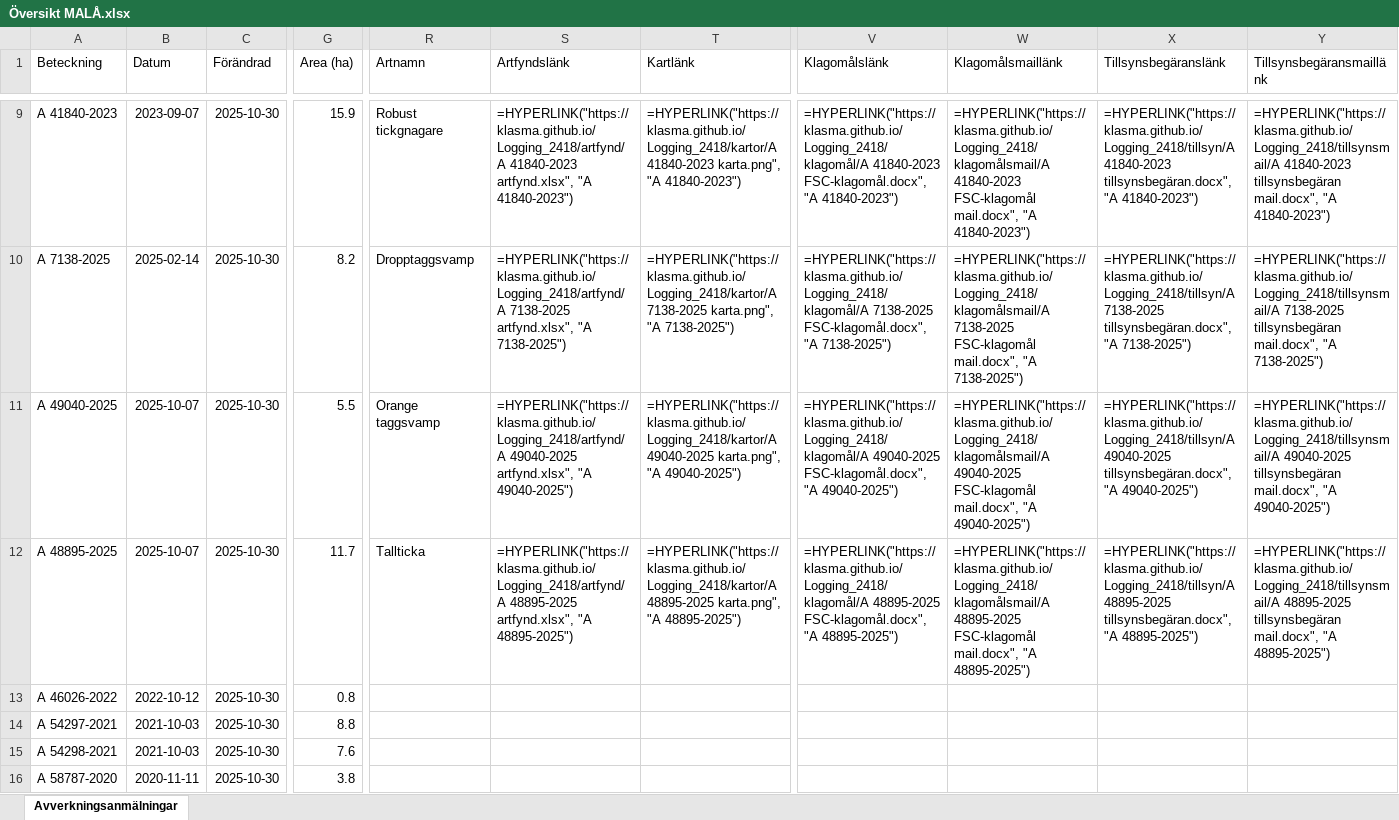
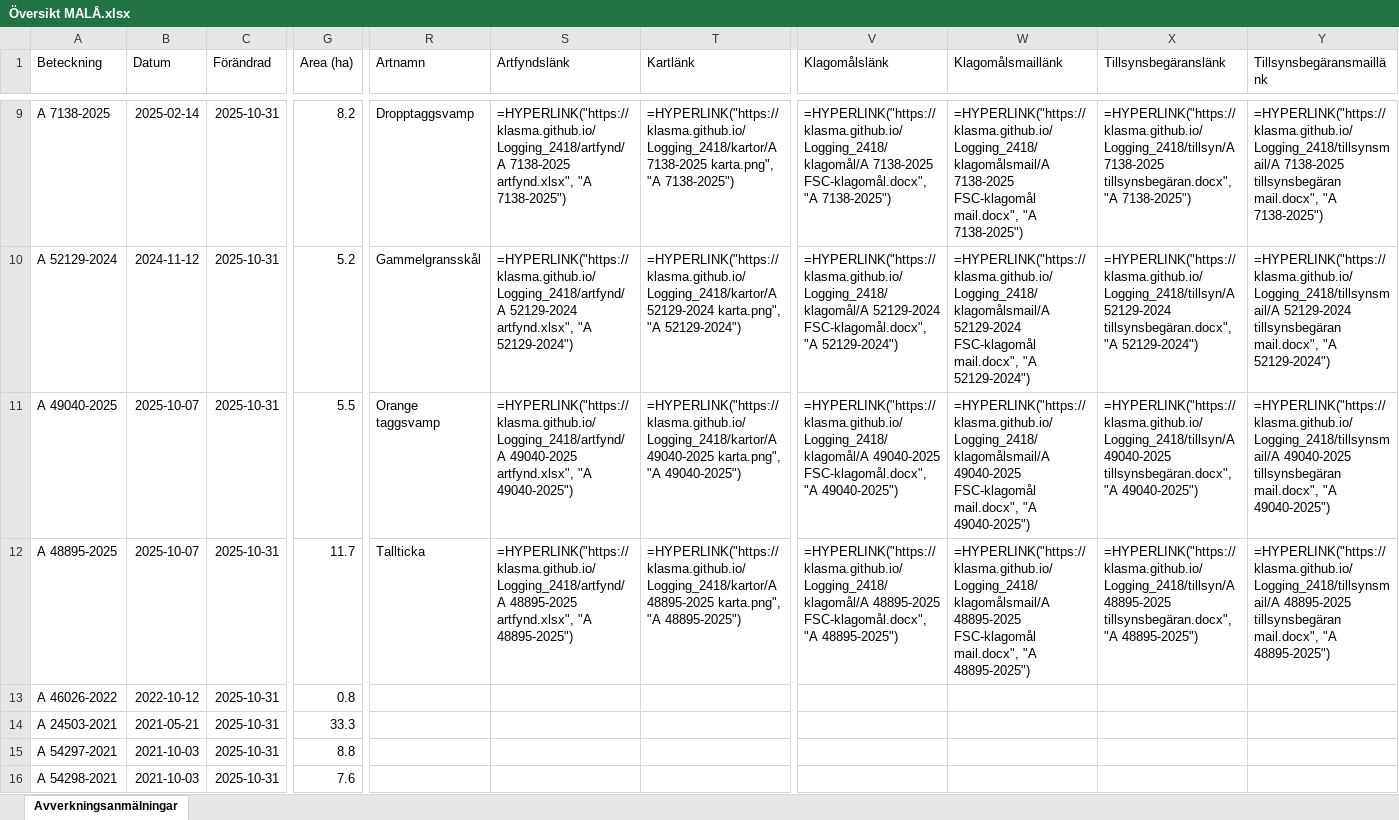
Before and after one commit to klasma/Logging_2418, an Excel workbook: Översikt MALÅ.xlsx, sheet Avverkningsanmälningar, drawn as a sheet; only a part is shown, gaps mark what is left out; values as stored, in another font and other column widths than the file's, no borders; formulas without a stored value are shown as written; the diff covers the shown part only; the diff names each change by its address in the sheet, - before the commit and + after, or states it on an @@ line.

```diff
--- a/Översikt MALÅ.xlsx (sheet Avverkningsanmälningar)
+++ b/Översikt MALÅ.xlsx (sheet Avverkningsanmälningar)
-A9 (Beteckning): A 41840-2023
+A9 (Beteckning): A 7138-2025
-B9 (Datum): 2023-09-07
+B9 (Datum): 2025-02-14
-C9:C16 (Förändrad): 2025-10-30
+C9:C16 (Förändrad): 2025-10-31
-G9 (Area (ha)): 15.9
+G9 (Area (ha)): 8.2
-R9 (Artnamn): Robust tickgnagare
+R9 (Artnamn): Dropptaggsvamp
-S9 (Artfyndslänk): =HYPERLINK("https://klasma.github.io/Logging_2418/artfynd/A 41840-2023 artfynd.xlsx", "A 41840-2023")
+S9 (Artfyndslänk): =HYPERLINK("https://klasma.github.io/Logging_2418/artfynd/A 7138-2025 artfynd.xlsx", "A 7138-2025")
-T9 (Kartlänk): =HYPERLINK("https://klasma.github.io/Logging_2418/kartor/A 41840-2023 karta.png", "A 41840-2023")
+T9 (Kartlänk): =HYPERLINK("https://klasma.github.io/Logging_2418/kartor/A 7138-2025 karta.png", "A 7138-2025")
-V9 (Klagomålslänk): =HYPERLINK("https://klasma.github.io/Logging_2418/klagomål/A 41840-2023 FSC-klagomål.docx", "A 41840-2023")
+V9 (Klagomålslänk): =HYPERLINK("https://klasma.github.io/Logging_2418/klagomål/A 7138-2025 FSC-klagomål.docx", "A 7138-2025")
-W9 (Klagomålsmaillänk): =HYPERLINK("https://klasma.github.io/Logging_2418/klagomålsmail/A 41840-2023 FSC-klagomål mail.docx", "A 41840-2023")
+W9 (Klagomålsmaillänk): =HYPERLINK("https://klasma.github.io/Logging_2418/klagomålsmail/A 7138-2025 FSC-klagomål mail.docx", "A 7138-2025")
-X9 (Tillsynsbegäranslänk): =HYPERLINK("https://klasma.github.io/Logging_2418/tillsyn/A 41840-2023 tillsynsbegäran.docx", "A 41840-2023")
+X9 (Tillsynsbegäranslänk): =HYPERLINK("https://klasma.github.io/Logging_2418/tillsyn/A 7138-2025 tillsynsbegäran.docx", "A 7138-2025")
-Y9 (Tillsynsbegäransmaillänk): =HYPERLINK("https://klasma.github.io/Logging_2418/tillsynsmail/A 41840-2023 tillsynsbegäran mail.docx", "A 41840-2023")
+Y9 (Tillsynsbegäransmaillänk): =HYPERLINK("https://klasma.github.io/Logging_2418/tillsynsmail/A 7138-2025 tillsynsbegäran mail.docx", "A 7138-2025")
-A10 (Beteckning): A 7138-2025
+A10 (Beteckning): A 52129-2024
-B10 (Datum): 2025-02-14
+B10 (Datum): 2024-11-12
-G10 (Area (ha)): 8.2
+G10 (Area (ha)): 5.2
-R10 (Artnamn): Dropptaggsvamp
+R10 (Artnamn): Gammelgransskål
-S10 (Artfyndslänk): =HYPERLINK("https://klasma.github.io/Logging_2418/artfynd/A 7138-2025 artfynd.xlsx", "A 7138-2025")
+S10 (Artfyndslänk): =HYPERLINK("https://klasma.github.io/Logging_2418/artfynd/A 52129-2024 artfynd.xlsx", "A 52129-2024")
-T10 (Kartlänk): =HYPERLINK("https://klasma.github.io/Logging_2418/kartor/A 7138-2025 karta.png", "A 7138-2025")
+T10 (Kartlänk): =HYPERLINK("https://klasma.github.io/Logging_2418/kartor/A 52129-2024 karta.png", "A 52129-2024")
-V10 (Klagomålslänk): =HYPERLINK("https://klasma.github.io/Logging_2418/klagomål/A 7138-2025 FSC-klagomål.docx", "A 7138-2025")
+V10 (Klagomålslänk): =HYPERLINK("https://klasma.github.io/Logging_2418/klagomål/A 52129-2024 FSC-klagomål.docx", "A 52129-2024")
-W10 (Klagomålsmaillänk): =HYPERLINK("https://klasma.github.io/Logging_2418/klagomålsmail/A 7138-2025 FSC-klagomål mail.docx", "A 7138-2025")
+W10 (Klagomålsmaillänk): =HYPERLINK("https://klasma.github.io/Logging_2418/klagomålsmail/A 52129-2024 FSC-klagomål mail.docx", "A 52129-2024")
-X10 (Tillsynsbegäranslänk): =HYPERLINK("https://klasma.github.io/Logging_2418/tillsyn/A 7138-2025 tillsynsbegäran.docx", "A 7138-2025")
+X10 (Tillsynsbegäranslänk): =HYPERLINK("https://klasma.github.io/Logging_2418/tillsyn/A 52129-2024 tillsynsbegäran.docx", "A 52129-2024")
-Y10 (Tillsynsbegäransmaillänk): =HYPERLINK("https://klasma.github.io/Logging_2418/tillsynsmail/A 7138-2025 tillsynsbegäran mail.docx", "A 7138-2025")
+Y10 (Tillsynsbegäransmaillänk): =HYPERLINK("https://klasma.github.io/Logging_2418/tillsynsmail/A 52129-2024 tillsynsbegäran mail.docx", "A 52129-2024")
-A14 (Beteckning): A 54297-2021
+A14 (Beteckning): A 24503-2021
-B14 (Datum): 2021-10-03
+B14 (Datum): 2021-05-21
-G14 (Area (ha)): 8.8
+G14 (Area (ha)): 33.3
-A15 (Beteckning): A 54298-2021
+A15 (Beteckning): A 54297-2021
-G15 (Area (ha)): 7.6
+G15 (Area (ha)): 8.8
-A16 (Beteckning): A 58787-2020
+A16 (Beteckning): A 54298-2021
-B16 (Datum): 2020-11-11
+B16 (Datum): 2021-10-03
-G16 (Area (ha)): 3.8
+G16 (Area (ha)): 7.6
```
Also changed, not shown: 1623 edited cells elsewhere in this sheet, artfynd/A 41330-2024 artfynd.xlsx, artfynd/A 41840-2023 artfynd.xlsx, 54 other files.
